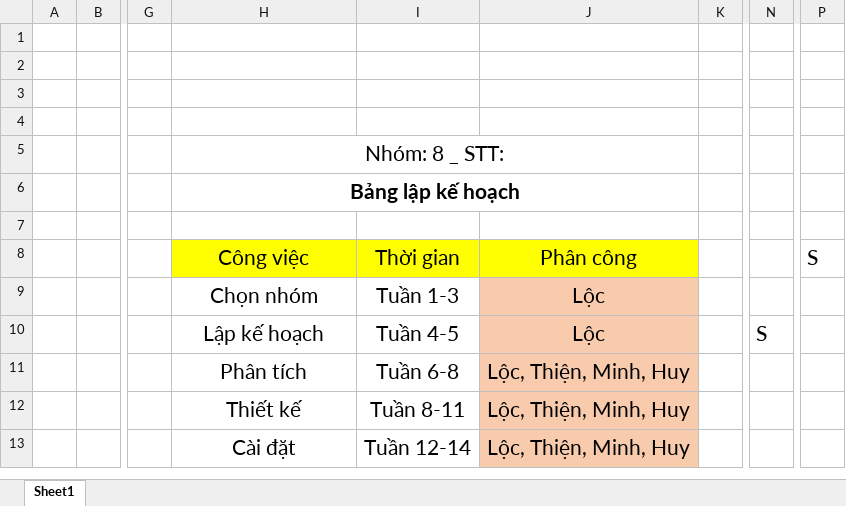
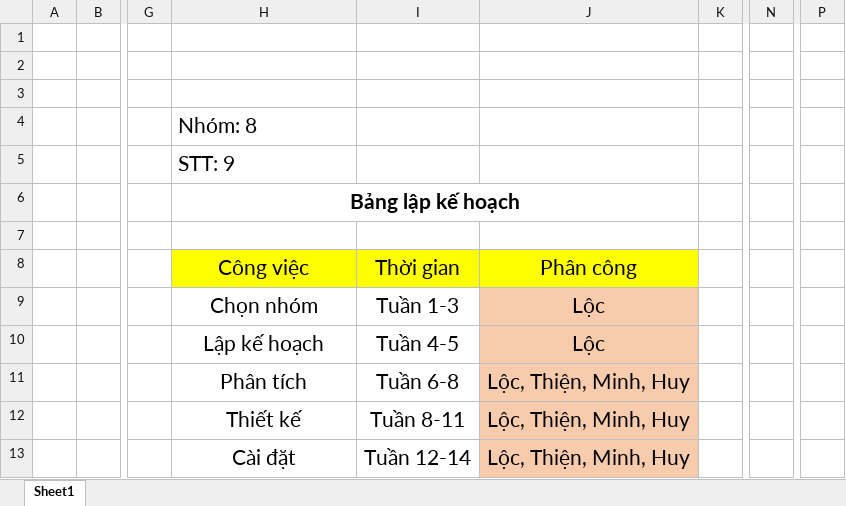
Before and after one commit to EdgarIgnite16/SGU-Course, an Excel workbook: PTTK HTTT/Project/BangPhanCong.xlsx, sheet Sheet1, drawn as a sheet; only a part is shown, gaps mark what is left out; values as stored, in another font and other column widths than the file's, no borders; the diff names each change by its address in the sheet, - before the commit and + after, or states it on an @@ line.

```diff
--- a/PTTK HTTT/Project/BangPhanCong.xlsx (sheet Sheet1)
+++ b/PTTK HTTT/Project/BangPhanCong.xlsx (sheet Sheet1)
-H4: (empty)
+H4: Nhóm: 8
-H5: Nhóm: 8 _ STT:
+H5: STT: 9
-H5 alignment: center
+H5 alignment: left
-H5:J5 merged
-P8: S
+P8: (empty)
-N10: S
+N10: (empty)
```
Also changed, not shown: 7 other files.
